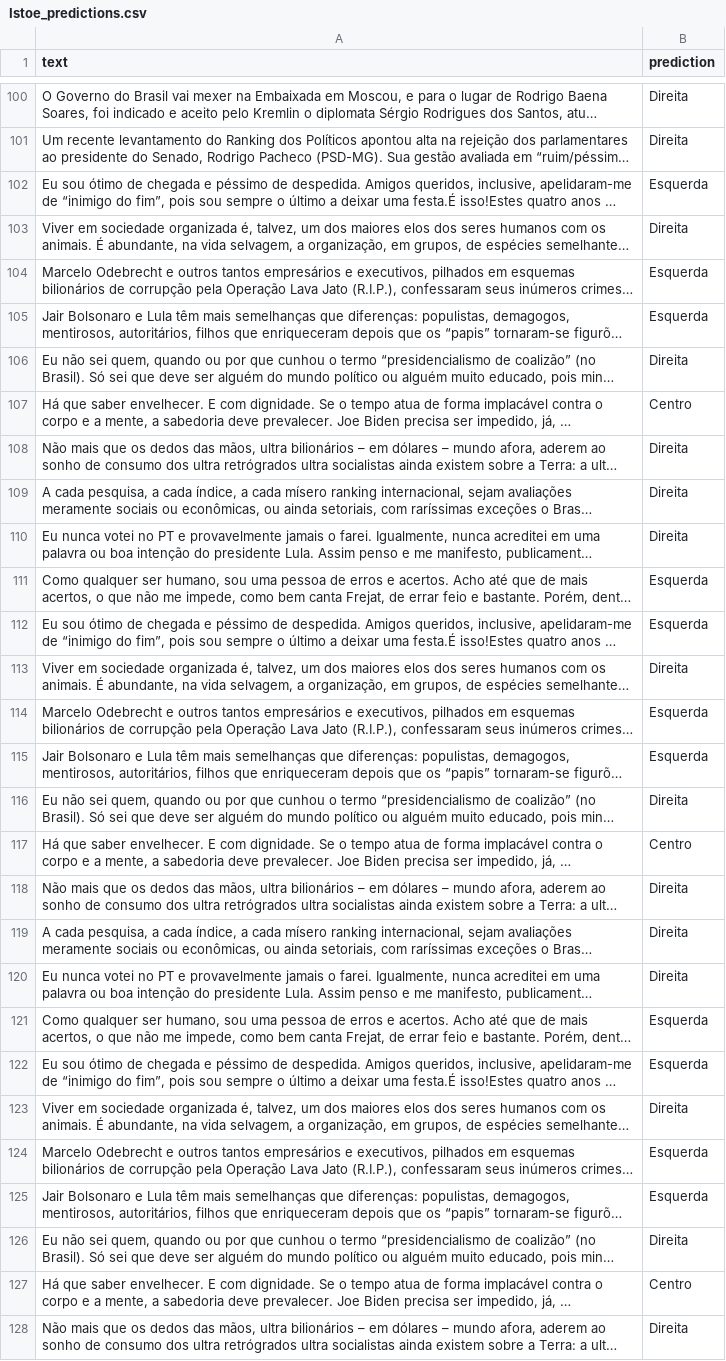
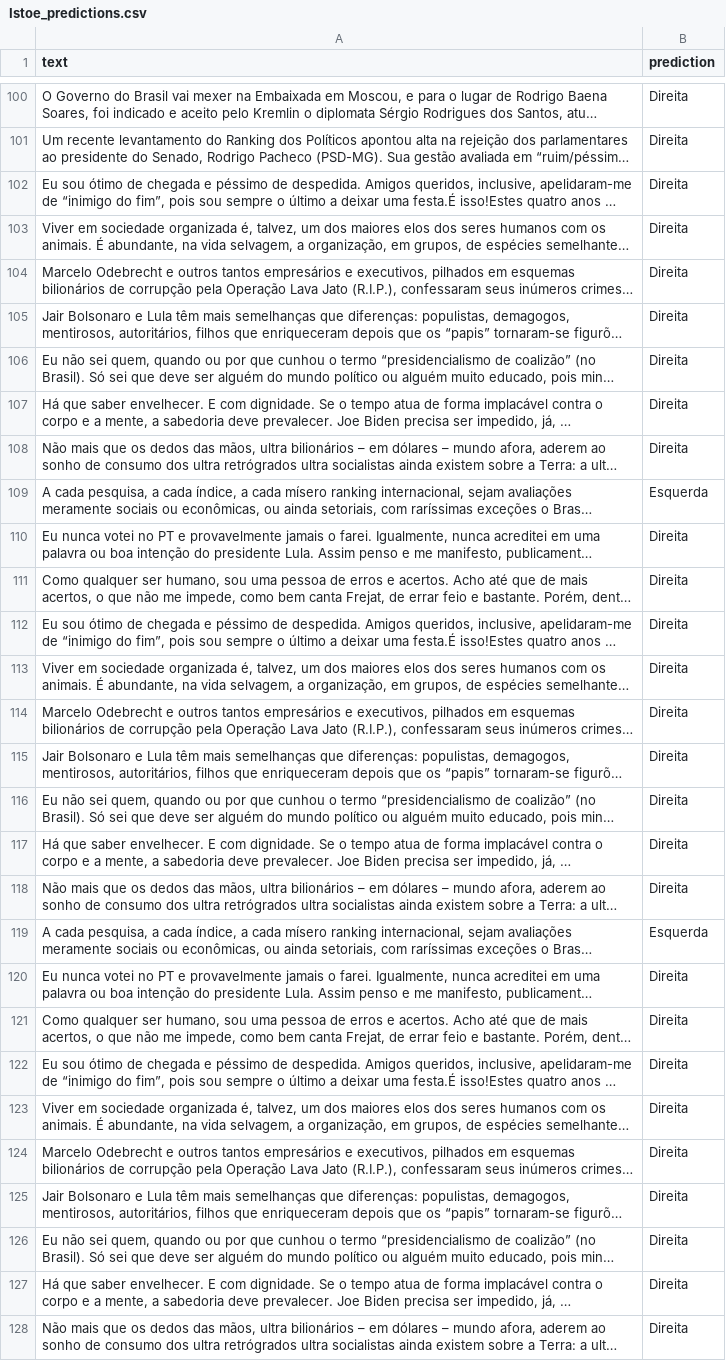
Before and after one commit to renatocecchetti/mpb-ml, a CSV file: output/Istoe_predictions.csv, drawn as a sheet; only a part is shown, gaps mark what is left out; long unchanged cells end in …; the diff covers the shown part only; the diff names each change by its address in the sheet, - before the commit and + after, or states it on an @@ line.

```diff
--- a/output/Istoe_predictions.csv
+++ b/output/Istoe_predictions.csv
-B102 (prediction): Esquerda
+B102 (prediction): Direita
-B104:B105 (prediction): Esquerda
+B104:B105 (prediction): Direita
-B107 (prediction): Centro
+B107 (prediction): Direita
-B109 (prediction): Direita
+B109 (prediction): Esquerda
-B111:B112 (prediction): Esquerda
+B111:B112 (prediction): Direita
-B114:B115 (prediction): Esquerda
+B114:B115 (prediction): Direita
-B117 (prediction): Centro
+B117 (prediction): Direita
-B119 (prediction): Direita
+B119 (prediction): Esquerda
-B121:B122 (prediction): Esquerda
+B121:B122 (prediction): Direita
-B124:B125 (prediction): Esquerda
+B124:B125 (prediction): Direita
-B127 (prediction): Centro
+B127 (prediction): Direita
```
Also changed, not shown: 64 edited cells elsewhere in this file, 53 other files.
